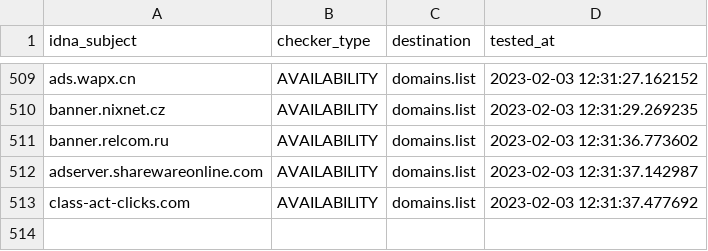
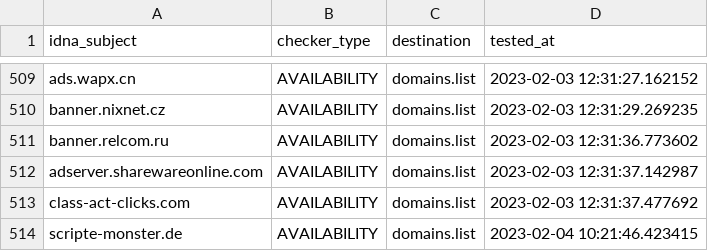
Before and after one commit to Ultimate-Hosts-Blacklist/Ads_Disconnect.me, a CSV file: .pyfunceble/inactive.csv, drawn as a sheet; only a part is shown, gaps mark what is left out.

```diff
--- a/.pyfunceble/inactive.csv
+++ b/.pyfunceble/inactive.csv
@@ -513 +513,2 @@ adserver.sharewareonline.com,AVAILABILITY,domains.list,2023-02-03 12:31:37.14298
 class-act-clicks.com,AVAILABILITY,domains.list,2023-02-03 12:31:37.477692
+scripte-monster.de,AVAILABILITY,domains.list,2023-02-04 10:21:46.423415
```
Also changed, not shown: 13 other files.
